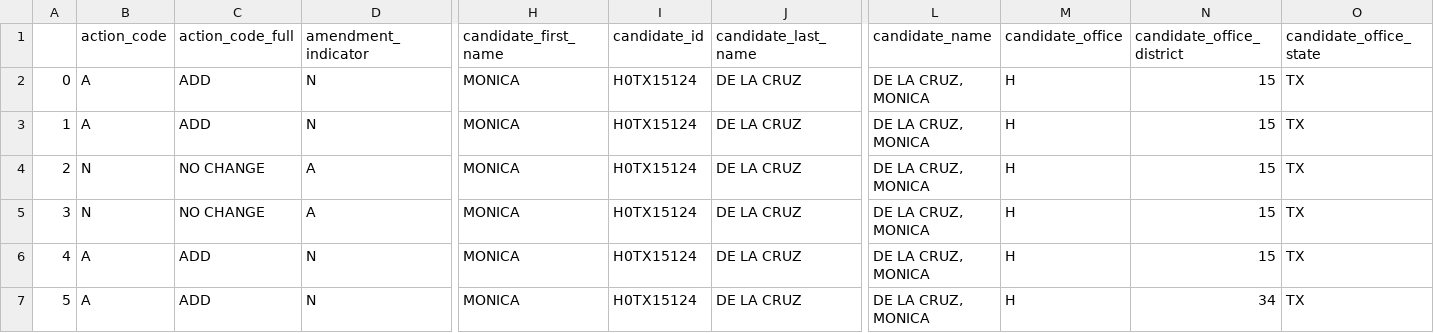
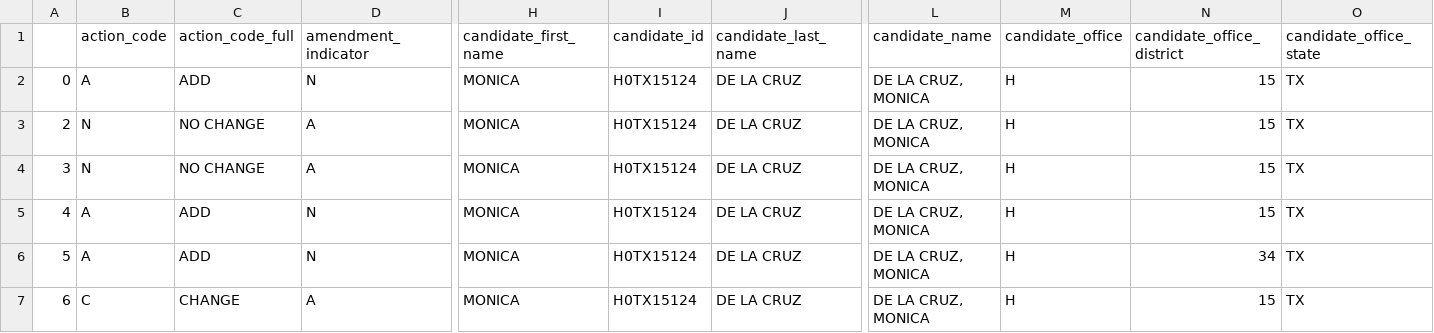
Before and after one commit to m-nolan/sunlight_fec, a CSV file: data/ind-exp_H0TX15124_DE LA CRUZ-MONICA.csv, drawn as a sheet; only a part is shown, gaps mark what is left out; the shorter side is filled out with more unchanged rows; removed rows and columns are numbered as before the commit, all else as after; rows hold the shown columns only; the diff names each change by its address in the sheet, - before the commit and + after, or states it on an @@ line.

```diff
--- a/data/ind-exp_H0TX15124_DE LA CRUZ-MONICA.csv
+++ b/data/ind-exp_H0TX15124_DE LA CRUZ-MONICA.csv
-row 2: 0 | A | ADD | N | MONICA | H0TX15124 | DE LA CRUZ | DE LA CRUZ, MONICA | H | 15 | TX
@@ column A renumbered in row 2 @@
```
Also changed, not shown: data/disbursement_C00765719_MONICA-FOR-CONGRESS.csv, data/disbursement_C00801985_KEVIN-KILEY-FOR-CONGRESS.csv, 18 other files.
